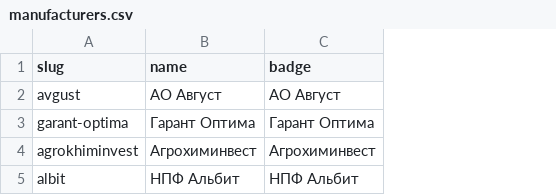
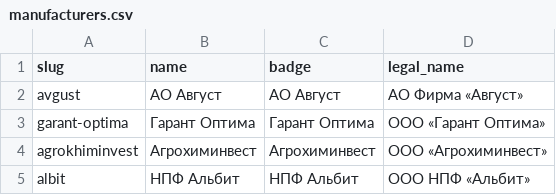
Before and after one commit to viroman1972-jpg/vostok-agrohim-website, a CSV file: data/dict/manufacturers.csv, drawn as a sheet; the diff names each change by its address in the sheet, - before the commit and + after, or states it on an @@ line.

```diff
--- a/data/dict/manufacturers.csv
+++ b/data/dict/manufacturers.csv
+column D (legal_name), rows 2-5: АО Фирма «Август» | ООО «Гарант Оптима» | ООО «Агрохиминвест» | ООО НПФ «Альбит»
```
Also changed, not shown: 9 other files.
